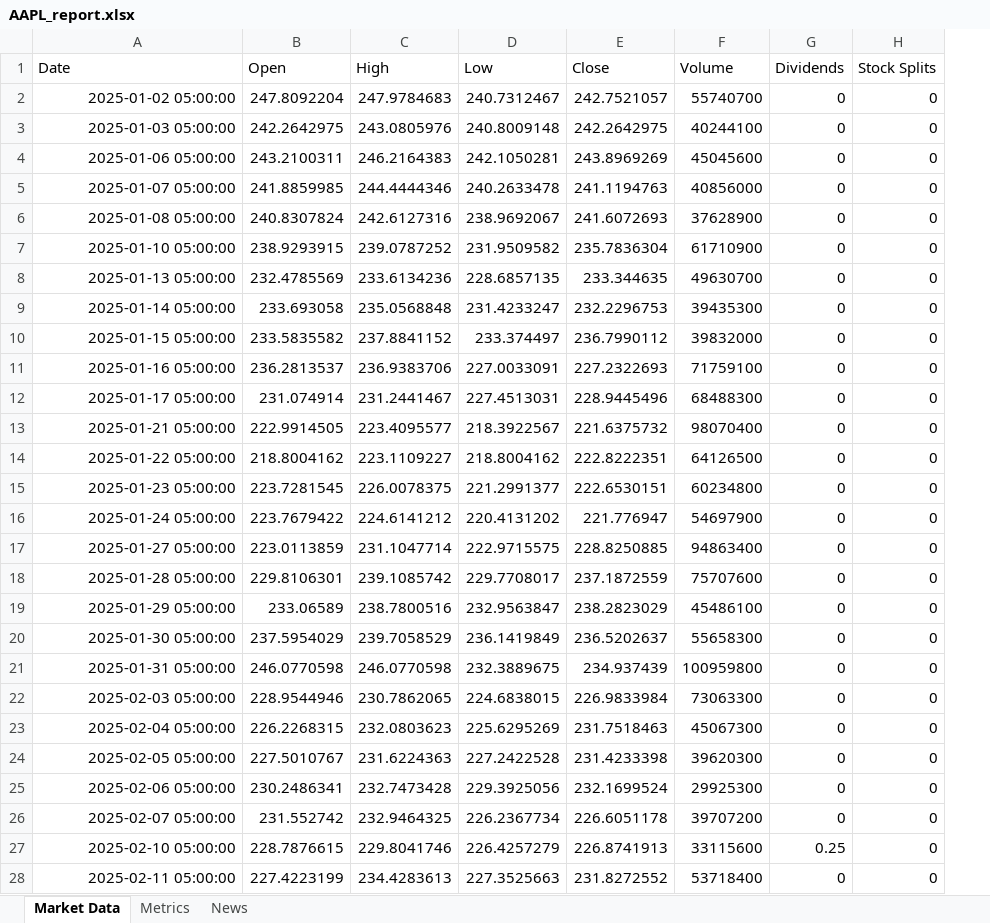
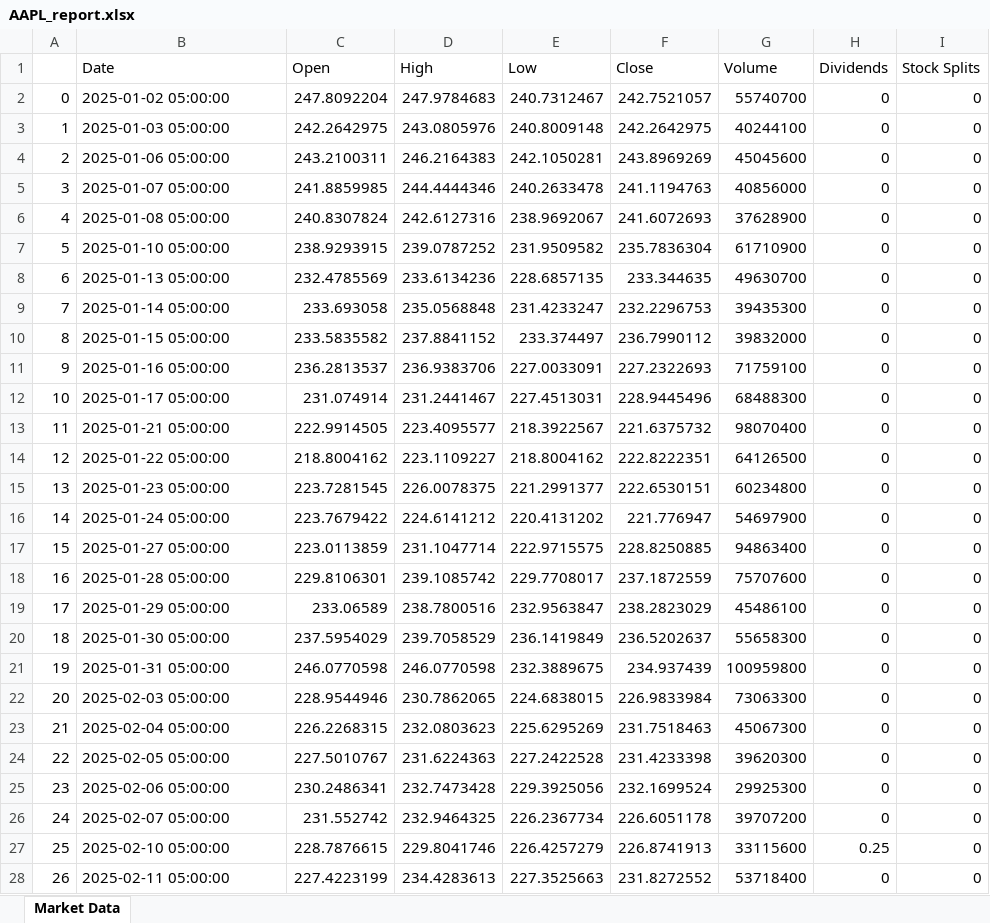
Before and after one commit to matheuslmarchetti/market-insight-automation, an Excel workbook: data/reports/AAPL_report.xlsx, sheet Market Data, drawn as a sheet; only a part is shown; values as stored, in another font and other column widths than the file's, no borders; addresses are those after the commit; the diff covers the shown part only; the diff names each change by its address in the sheet, - before the commit and + after, or states it on an @@ line.

```diff
--- a/data/reports/AAPL_report.xlsx (sheet Market Data)
+++ b/data/reports/AAPL_report.xlsx (sheet Market Data)
-sheet tab: Metrics
-sheet tab: News
+column A, rows 2-28: 0 | 1 | 2 | 3 | 4 | 5 | 6 | 7 | 8 | 9 | 10 | 11 | 12 | 13 | 14 | 15 | 16 | 17 | 18 | 19 | 20 | 21 | 22 | 23 | 24 | 25 | 26
-B2:B28 alignment: right
+B2:B28 alignment: left
```
Also changed, not shown: cell formats elsewhere in this sheet, 2 other files.
